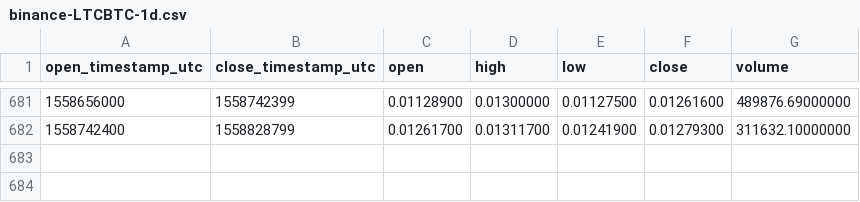
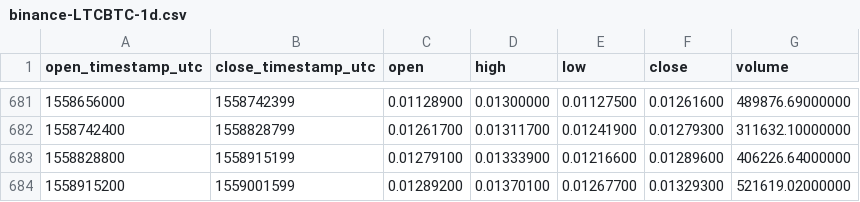
Before and after one commit to cryptobigbro/binance-LTCBTC, a CSV file: binance-LTCBTC-1d.csv, drawn as a sheet; only a part is shown, gaps mark what is left out.

Commit message:
Update OHLCV data.

```diff
--- a/binance-LTCBTC-1d.csv
+++ b/binance-LTCBTC-1d.csv
@@ -682 +682,3 @@ open_timestamp_utc,close_timestamp_utc,open,high,low,close,volume
 1558742400,1558828799,0.01261700,0.01311700,0.01241900,0.01279300,311632.10000000
+1558828800,1558915199,0.01279100,0.01333900,0.01216600,0.01289600,406226.64000000
+1558915200,1559001599,0.01289200,0.01370100,0.01267700,0.01329300,521619.02000000
```
Also changed, not shown: 1 other file.
